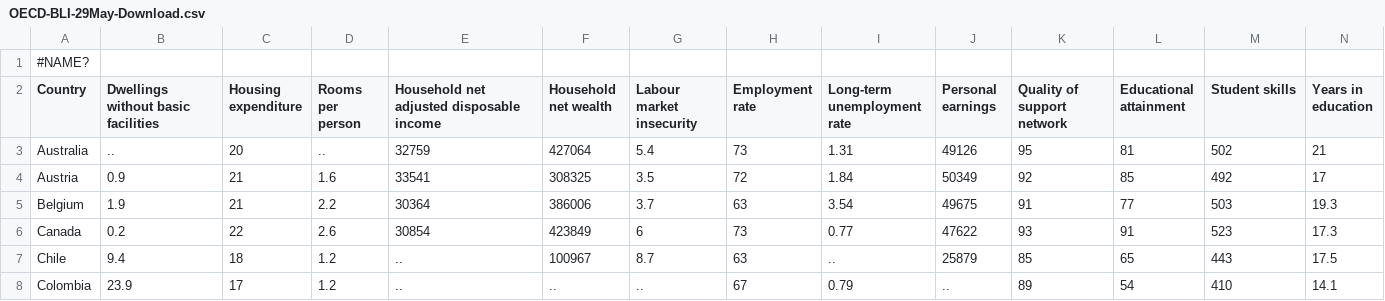
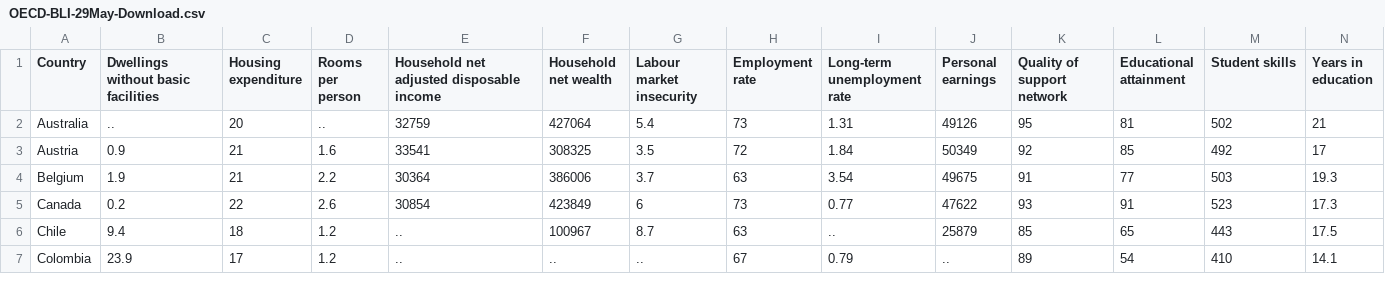
Before and after one commit to tablesandtales/20020151, a CSV file: OECD-BLI-29May-Download.csv, drawn as a sheet; only a part is shown; rows hold the shown columns only; the diff names each change by its address in the sheet, - before the commit and + after, or states it on an @@ line.

Commit message:
Update OECD-BLI-29May-Download.csv

```diff
--- a/OECD-BLI-29May-Download.csv
+++ b/OECD-BLI-29May-Download.csv
-row 1: #NAME?
```
